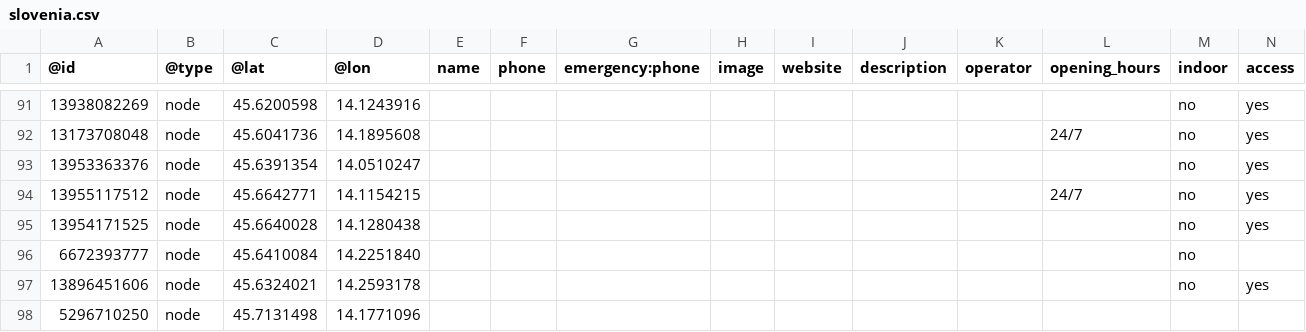
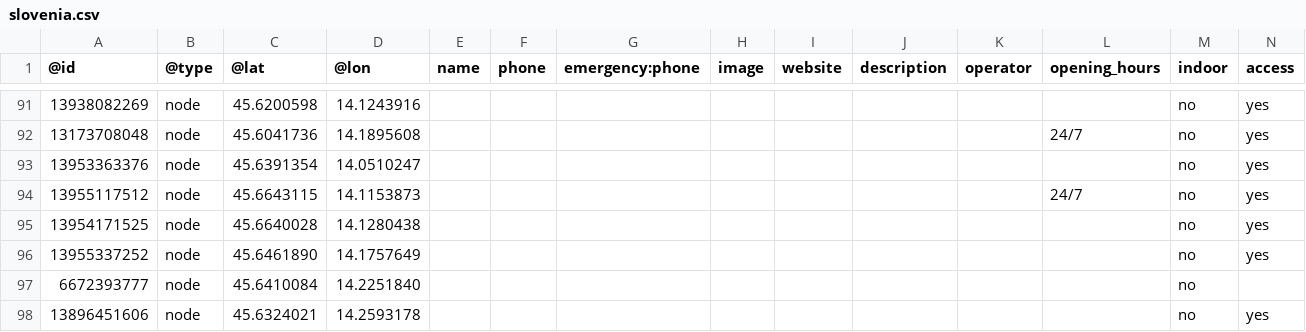
Before and after one commit to sledilnik/aed-data, a CSV file: sources/openstreetmap.org/slovenia.csv, drawn as a sheet; only a part is shown, gaps mark what is left out; the shorter side is filled out with more unchanged rows; rows hold the shown columns only; the diff names each change by its address in the sheet, - before the commit and + after, or states it on an @@ line.

```diff
--- a/sources/openstreetmap.org/slovenia.csv
+++ b/sources/openstreetmap.org/slovenia.csv
-C94 (@lat): 45.6642771
+C94 (@lat): 45.6643115
-D94 (@lon): 14.1154215
+D94 (@lon): 14.1153873
+row 96: 13955337252 | node | 45.6461890 | 14.1757649 |  |  |  |  |  |  |  |  | no | yes
```
